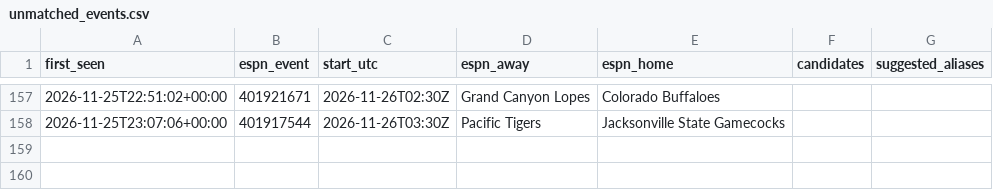
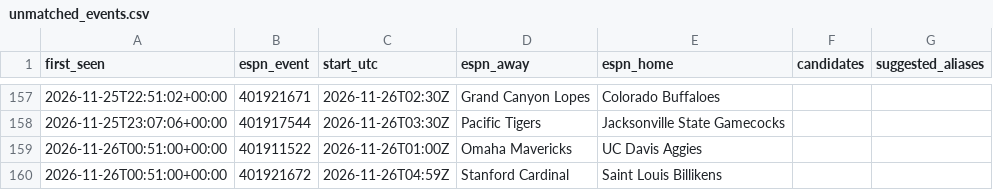
Before and after one commit to jlwin1995-alt/CBB, a CSV file: data/log/unmatched_events.csv, drawn as a sheet; only a part is shown, gaps mark what is left out.

```diff
--- a/data/log/unmatched_events.csv
+++ b/data/log/unmatched_events.csv
@@ -158 +158,3 @@ first_seen,espn_event,start_utc,espn_away,espn_home,candidates,suggested_aliases
 2026-11-25T23:07:06+00:00,401917544,2026-11-26T03:30Z,Pacific Tigers,Jacksonville State Gamecocks,,
+2026-11-26T00:51:00+00:00,401911522,2026-11-26T01:00Z,Omaha Mavericks,UC Davis Aggies,,
+2026-11-26T00:51:00+00:00,401921672,2026-11-26T04:59Z,Stanford Cardinal,Saint Louis Billikens,,
```
Also changed, not shown: data/log/credits.csv, data/log/lines_log.csv, 8 other files.
